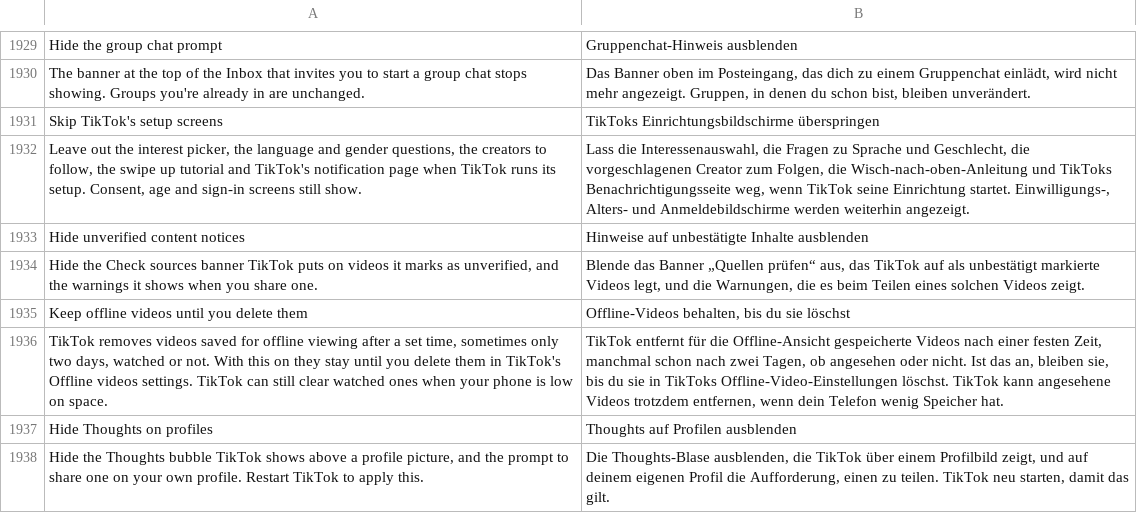
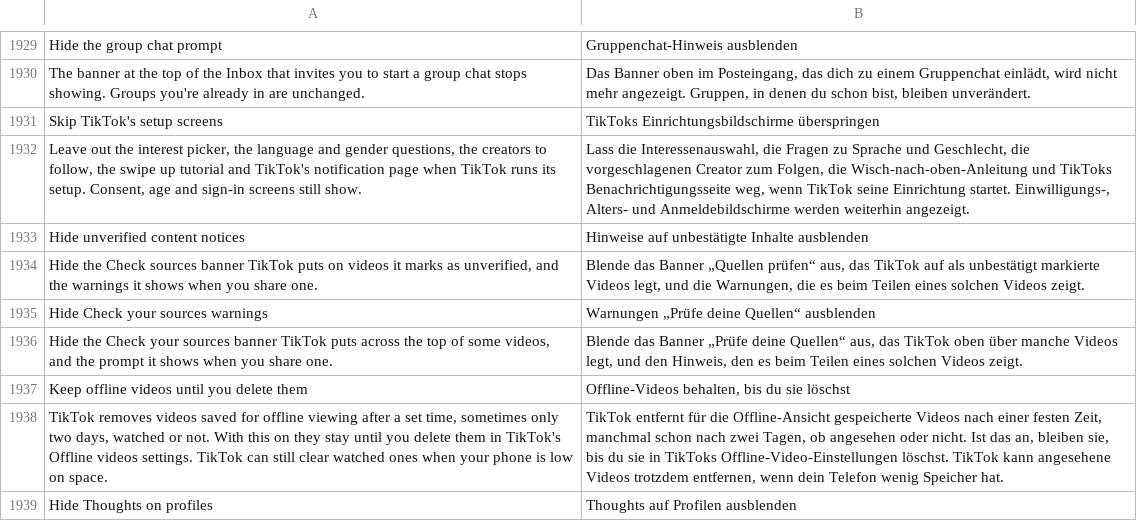
Before and after one commit to Nezumi-2711/HushFeed, a TSV file: extensions/tiktok/src/main/l10n/de.tsv, drawn as a sheet; only a part is shown, gaps mark what is left out; the shorter side is filled out with more unchanged rows; the diff names each change by its address in the sheet, - before the commit and + after, or states it on an @@ line.

```diff
--- a/extensions/tiktok/src/main/l10n/de.tsv
+++ b/extensions/tiktok/src/main/l10n/de.tsv
+row 1935: Hide Check your sources warnings | Warnungen „Prüfe deine Quellen“ ausblenden
+row 1936: Hide the Check your sources banner TikTok puts across the top of some videos, and the prompt it shows when you share one. | Blende das Banner „Prüfe deine Quellen“ aus, das TikTok oben über manche Videos legt, und den Hinweis, den es beim Teilen eines solchen Videos zeigt.
```
Also changed, not shown: extensions/tiktok/src/main/l10n/az.tsv, extensions/tiktok/src/main/l10n/in.csv, 26 other files.
